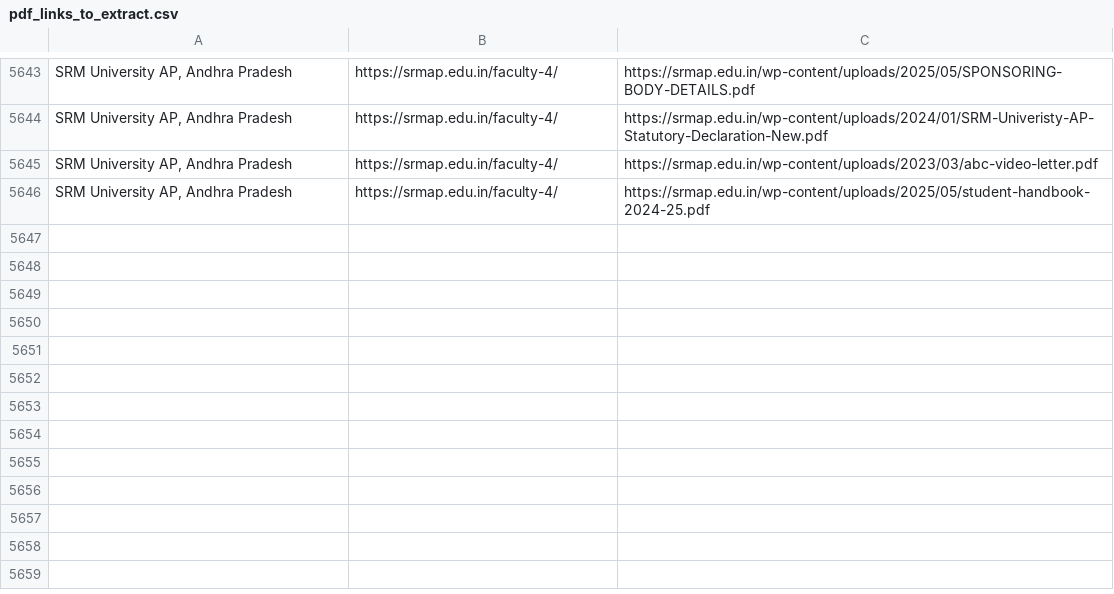
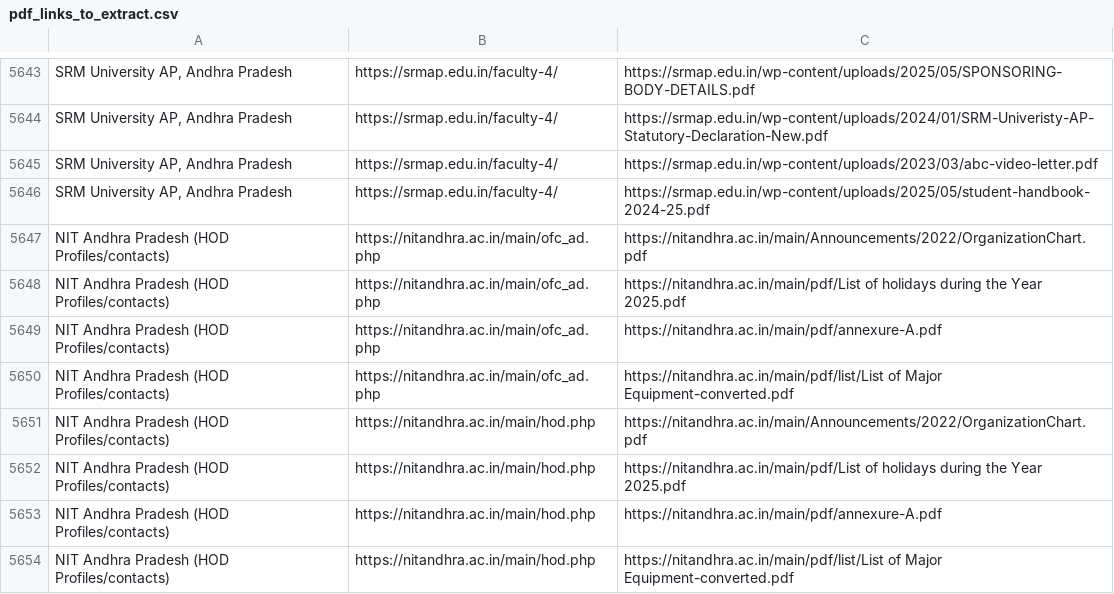
Before and after one commit to aravv27/scrape-final, a CSV file: pdf_links_to_extract.csv, drawn as a sheet; only a part is shown, gaps mark what is left out; the diff names each change by its address in the sheet, - before the commit and + after, or states it on an @@ line.

```diff
--- a/pdf_links_to_extract.csv
+++ b/pdf_links_to_extract.csv
+row 5647: NIT Andhra Pradesh (HOD Profiles/contacts) | https://nitandhra.ac.in/main/ofc_ad.php | https://nitandhra.ac.in/main/Announcements/2022/OrganizationChart.pdf
+row 5648: NIT Andhra Pradesh (HOD Profiles/contacts) | https://nitandhra.ac.in/main/ofc_ad.php | https://nitandhra.ac.in/main/pdf/List of holidays during the Year 2025.pdf
+row 5649: NIT Andhra Pradesh (HOD Profiles/contacts) | https://nitandhra.ac.in/main/ofc_ad.php | https://nitandhra.ac.in/main/pdf/annexure-A.pdf
+row 5650: NIT Andhra Pradesh (HOD Profiles/contacts) | https://nitandhra.ac.in/main/ofc_ad.php | https://nitandhra.ac.in/main/pdf/list/List of Major Equipment-converted.pdf
+row 5651: NIT Andhra Pradesh (HOD Profiles/contacts) | https://nitandhra.ac.in/main/hod.php | https://nitandhra.ac.in/main/Announcements/2022/OrganizationChart.pdf
+row 5652: NIT Andhra Pradesh (HOD Profiles/contacts) | https://nitandhra.ac.in/main/hod.php | https://nitandhra.ac.in/main/pdf/List of holidays during the Year 2025.pdf
+row 5653: NIT Andhra Pradesh (HOD Profiles/contacts) | https://nitandhra.ac.in/main/hod.php | https://nitandhra.ac.in/main/pdf/annexure-A.pdf
+row 5654: NIT Andhra Pradesh (HOD Profiles/contacts) | https://nitandhra.ac.in/main/hod.php | https://nitandhra.ac.in/main/pdf/list/List of Major Equipment-converted.pdf
```
Also changed, not shown: college_links_checked.csv.
